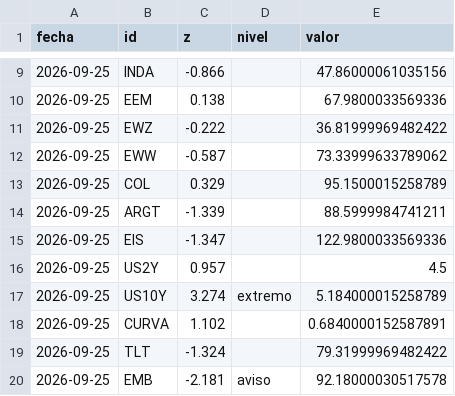
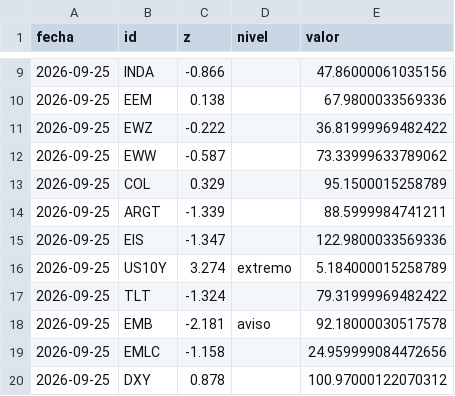
Before and after one commit to juanfernandogomezarroyave-a11y/radar-global, a CSV file: data/historial.csv, drawn as a sheet; only a part is shown, gaps mark what is left out; the shorter side is filled out with more unchanged rows; the diff names each change by its address in the sheet, - before the commit and + after, or states it on an @@ line.

```diff
--- a/data/historial.csv
+++ b/data/historial.csv
-row 16: 2026-09-25 | US2Y | 0.957 |  | 4.5
-row 18: 2026-09-25 | CURVA | 1.102 |  | 0.6840000152587891
```
Also changed, not shown: 3 other files.
